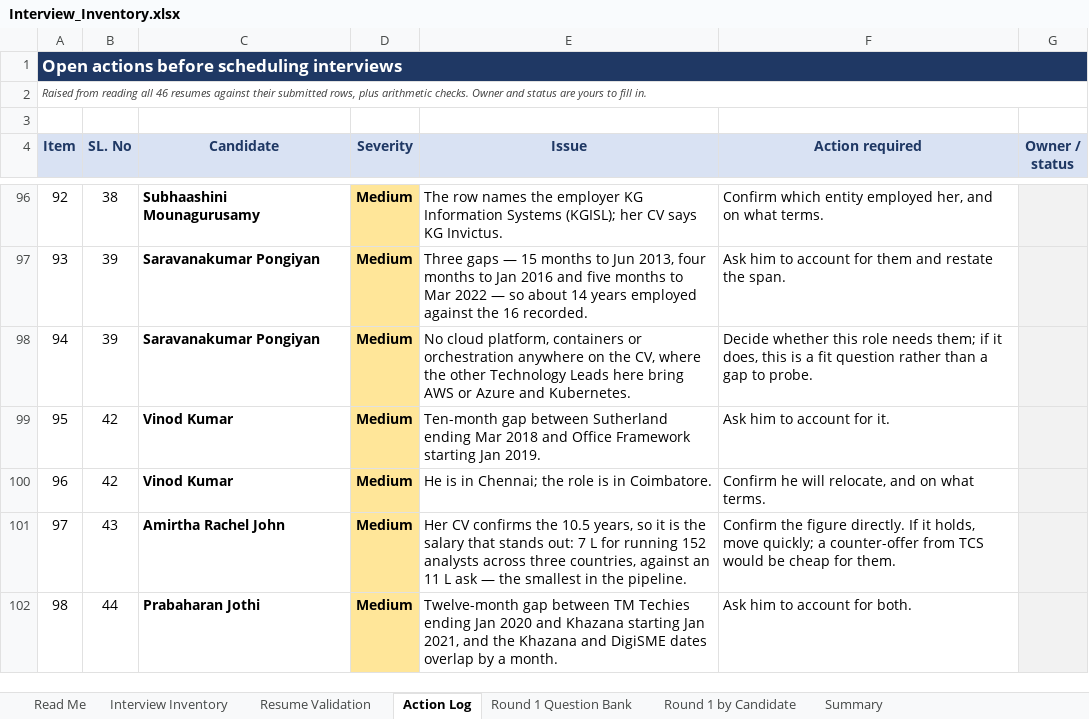
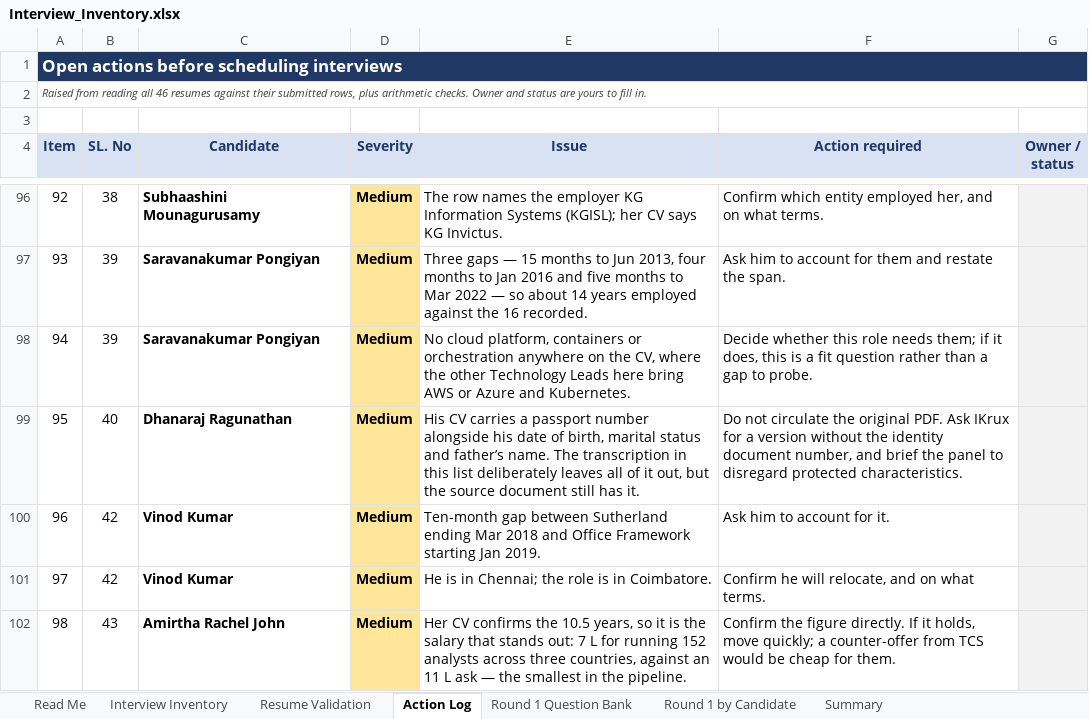
Before and after one commit to b-prabhu/my_utilties, an Excel workbook: interview/Interview_Inventory.xlsx, sheet Action Log, drawn as a sheet; only a part is shown, gaps mark what is left out; the shorter side is filled out with more unchanged rows; values as stored, in another font and other column widths than the file's, no borders; addresses are those after the commit; the diff covers the shown part only; the diff names each change by its address in the sheet, - before the commit and + after, or states it on an @@ line.

```diff
--- a/interview/Interview_Inventory.xlsx (sheet Action Log)
+++ b/interview/Interview_Inventory.xlsx (sheet Action Log)
+row 99: 95 | 40 | Dhanaraj Ragunathan | Medium | His CV carries a passport number alongside his date of birth, marital status and father’s name. The transcription in this list deliberately leaves all of it out, but the source document still has it. | Do not circulate the original PDF. Ask IKrux for a version without the identity document number, and brief the panel to disregard protected characteristics.
@@ column A (Item) renumbered from row 100 down @@
```
Also changed, not shown: 2 added rows and 5 edited cells elsewhere in this sheet, sheet Resume Validation, sheet Round 1 by Candidate, sheet Interview Inventory, sheet Read Me, 4 other files.
